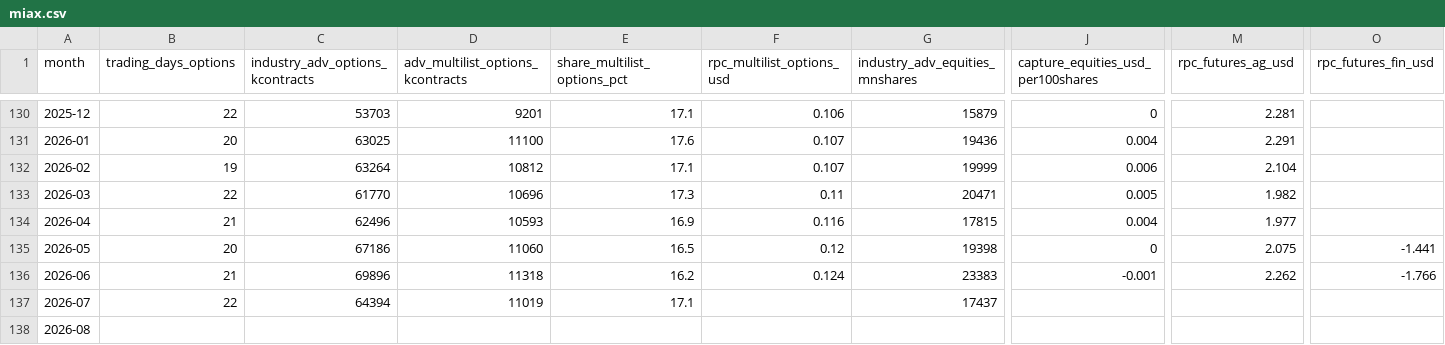
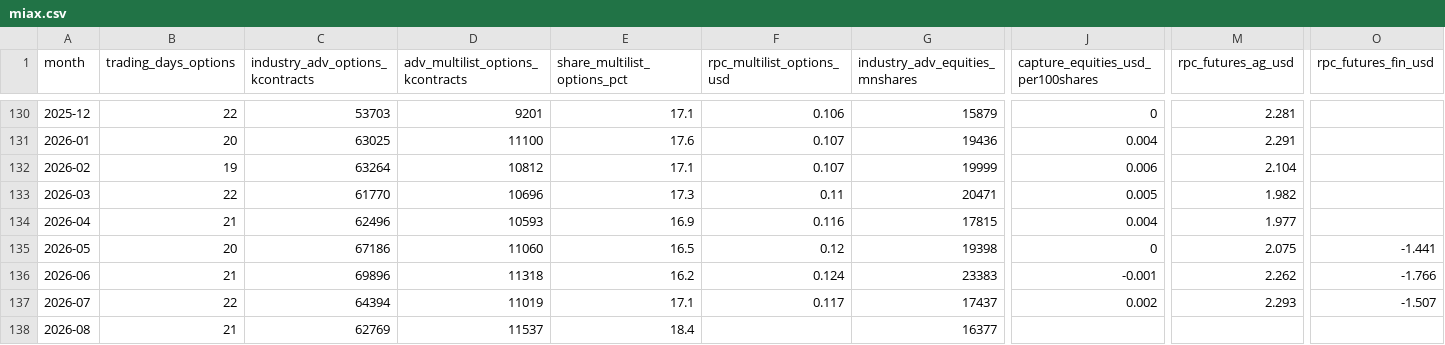
Before and after one commit to hzhan7/Monthly-OP-Dashboards, a CSV file: series/miax.csv, drawn as a sheet; only a part is shown, gaps mark what is left out; the diff covers the shown part only; the diff names each change by its address in the sheet, - before the commit and + after, or states it on an @@ line.

Commit message:
更新数据: jpx_investors +1 行, miax 2026-07,2026-08 回补, tsm_derivatives 2026-08, tsm_guarantees 2026-08

```diff
--- a/series/miax.csv
+++ b/series/miax.csv
-F137 (rpc_multilist_options_usd): (empty)
+F137 (rpc_multilist_options_usd): 0.117
-J137: (empty)
+J137: 0.002
-M137 (rpc_futures_ag_usd): (empty)
+M137 (rpc_futures_ag_usd): 2.293
-O137 (rpc_futures_fin_usd): (empty)
+O137 (rpc_futures_fin_usd): -1.507
-B138 (trading_days_options): (empty)
+B138 (trading_days_options): 21
-C138 (industry_adv_options_kcontracts): (empty)
+C138 (industry_adv_options_kcontracts): 62769
-D138 (adv_multilist_options_kcontracts): (empty)
+D138 (adv_multilist_options_kcontracts): 11537
-E138 (share_multilist_options_pct): (empty)
+E138 (share_multilist_options_pct): 18.4
-G138 (industry_adv_equities_mnshares): (empty)
+G138 (industry_adv_equities_mnshares): 16377
```
Also changed, not shown: 6 edited cells elsewhere in this file, series/jpx_investors.csv, series/source_dates.csv, 7 other files.
